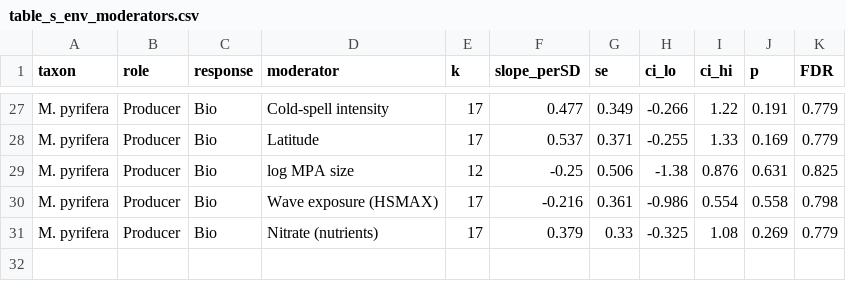
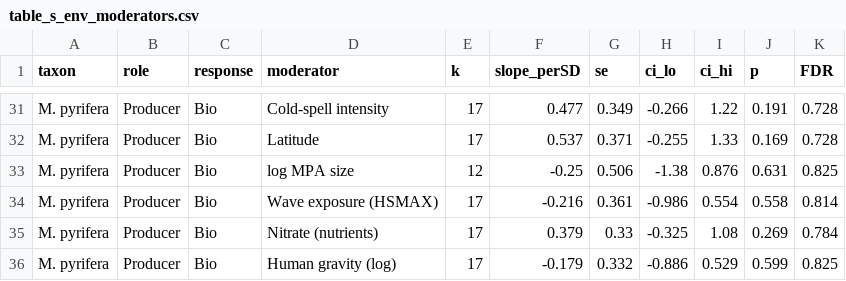
Before and after one commit to stier-lab/Donham-Stier-CA-MPA-2026, a CSV file: tables/table_s_env_moderators.csv, drawn as a sheet; only a part is shown, gaps mark what is left out; the diff covers the shown part only.

```diff
--- a/tables/table_s_env_moderators.csv
+++ b/tables/table_s_env_moderators.csv
@@ -27,5 +31,6 @@
-"M. pyrifera","Producer","Bio","Cold-spell intensity",17,0.477,0.349,-0.266,1.22,0.191,0.779
-"M. pyrifera","Producer","Bio","Latitude",17,0.537,0.371,-0.255,1.33,0.169,0.779
+"M. pyrifera","Producer","Bio","Cold-spell intensity",17,0.477,0.349,-0.266,1.22,0.191,0.728
+"M. pyrifera","Producer","Bio","Latitude",17,0.537,0.371,-0.255,1.33,0.169,0.728
 "M. pyrifera","Producer","Bio","log MPA size",12,-0.25,0.506,-1.38,0.876,0.631,0.825
-"M. pyrifera","Producer","Bio","Wave exposure (HSMAX)",17,-0.216,0.361,-0.986,0.554,0.558,0.798
-"M. pyrifera","Producer","Bio","Nitrate (nutrients)",17,0.379,0.33,-0.325,1.08,0.269,0.779
+"M. pyrifera","Producer","Bio","Wave exposure (HSMAX)",17,-0.216,0.361,-0.986,0.554,0.558,0.814
+"M. pyrifera","Producer","Bio","Nitrate (nutrients)",17,0.379,0.33,-0.325,1.08,0.269,0.784
+"M. pyrifera","Producer","Bio","Human gravity (log)",17,-0.179,0.332,-0.886,0.529,0.599,0.825
```
Also changed, not shown: 4 added rows and 22 edited cells elsewhere in this file, data/per_mpa_kelp_env.csv, tables/table_s_mpa_env_covariates.csv, 8 other files.
